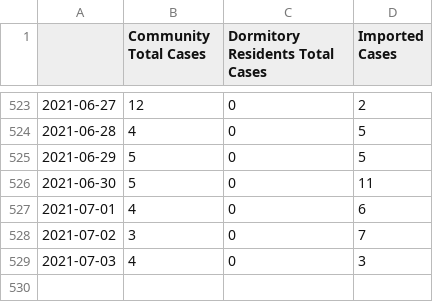
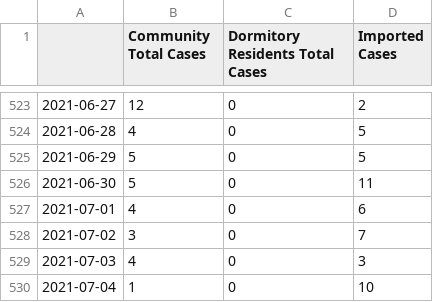
Before and after one commit to josesho/singapore-covid19-data, a CSV file: NumberOfCases/EpidemicCurve.csv, drawn as a sheet; only a part is shown, gaps mark what is left out.

Commit message:
Automated update of COVID-19 data. (chrmbk)

```diff
--- a/NumberOfCases/EpidemicCurve.csv
+++ b/NumberOfCases/EpidemicCurve.csv
@@ -529 +529,2 @@
 2021-07-03,4,0,3
+2021-07-04,1,0,10
```
Also changed, not shown: StayHomeNotices_and_QuarantineOrders/Daily_Quarantine_Orders_Issued.csv, StayHomeNotices_and_QuarantineOrders/SHNs_issued_by_press_release_date.csv, 6 other files.
